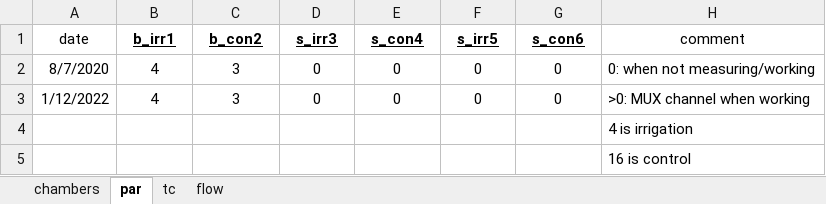
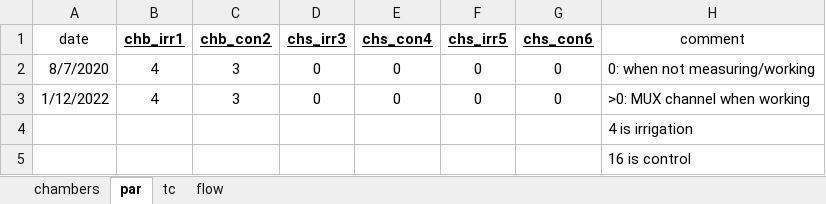
Before and after one commit to kebasaa/Laser-chamber-fluxes-devel, an Excel workbook: 00_additional_data/COS_chambers_sensor_logbook.xlsx, sheet par, drawn as a sheet; values as stored, in another font and other column widths than the file's, no borders; the diff names each change by its address in the sheet, - before the commit and + after, or states it on an @@ line.

```diff
--- a/00_additional_data/COS_chambers_sensor_logbook.xlsx (sheet par)
+++ b/00_additional_data/COS_chambers_sensor_logbook.xlsx (sheet par)
-B1: b_irr1
+B1: chb_irr1
-C1: b_con2
+C1: chb_con2
-D1: s_irr3
+D1: chs_irr3
-E1: s_con4
+E1: chs_con4
-F1: s_irr5
+F1: chs_irr5
-G1: s_con6
+G1: chs_con6
```
Also changed, not shown: sheet tc, 7 other files.
